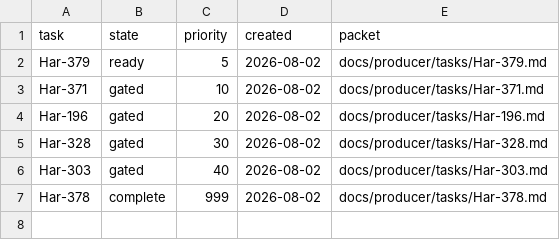
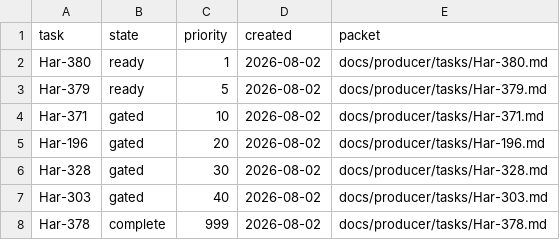
Before and after one commit to rioyokotalab/harness, a TSV file: docs/producer/index.tsv, drawn as a sheet; the diff names each change by its address in the sheet, - before the commit and + after, or states it on an @@ line.

```diff
--- a/docs/producer/index.tsv
+++ b/docs/producer/index.tsv
+row 2: Har-380 | ready | 1 | 2026-08-02 | docs/producer/tasks/Har-380.md
```
Also changed, not shown: 3 other files.
